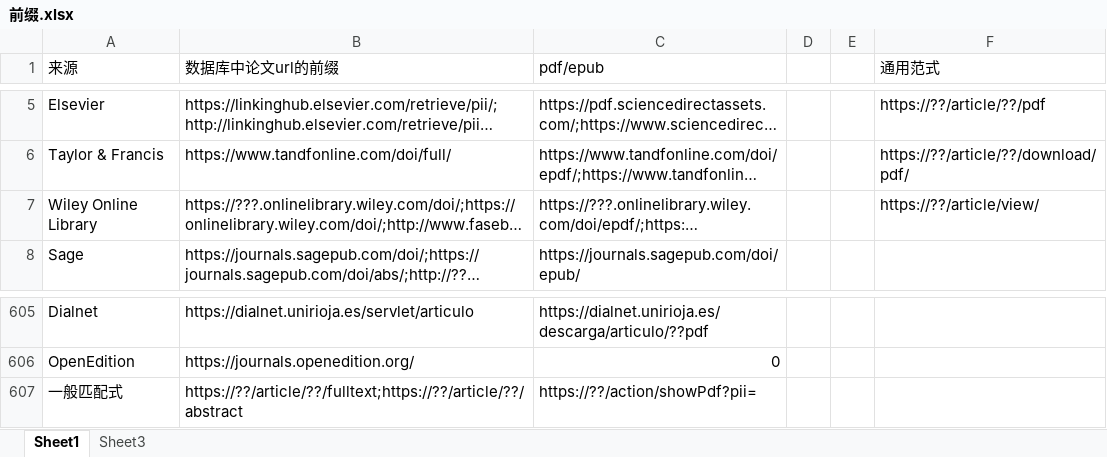
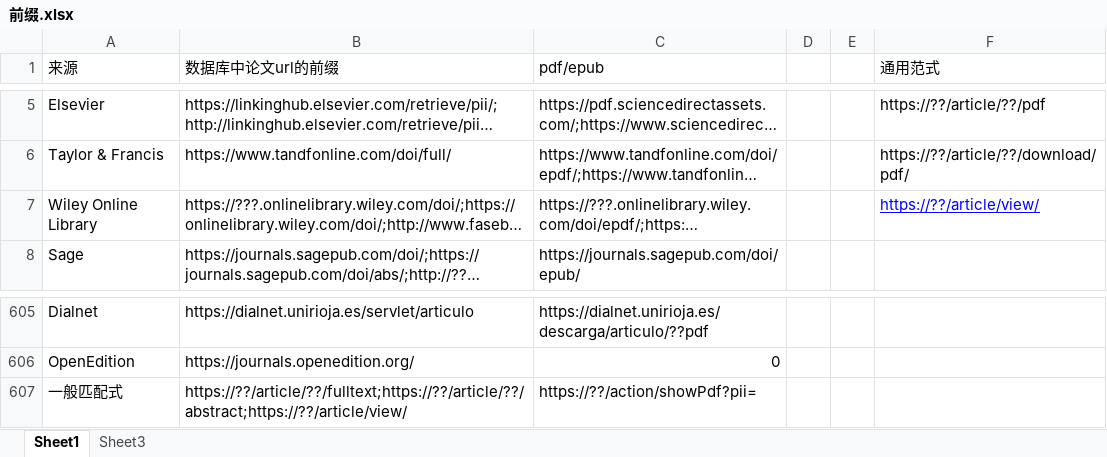
Before and after one commit to howlazyyour/Research-on-the-Identification-Mechanism-of-Altmetrics-Data-for-Sina-Weibo, an Excel workbook: 前缀.xlsx, sheet Sheet1, drawn as a sheet; only a part is shown, gaps mark what is left out; long unchanged cells end in …; values as stored, in another font and other column widths than the file's, no borders; the diff names each change by its address in the sheet, - before the commit and + after, or states it on an @@ line.

Commit message:
Add files via upload

```diff
--- a/前缀.xlsx (sheet Sheet1)
+++ b/前缀.xlsx (sheet Sheet1)
@@ F7 underline: off → on, text colour: black → #0000FF @@
-B607 (数据库中论文url的前缀): https://??/article/??/fulltext;https://??/article/??/abstract
+B607 (数据库中论文url的前缀): https://??/article/??/fulltext;https://??/article/??/abstract;https://??/article/view/
```
